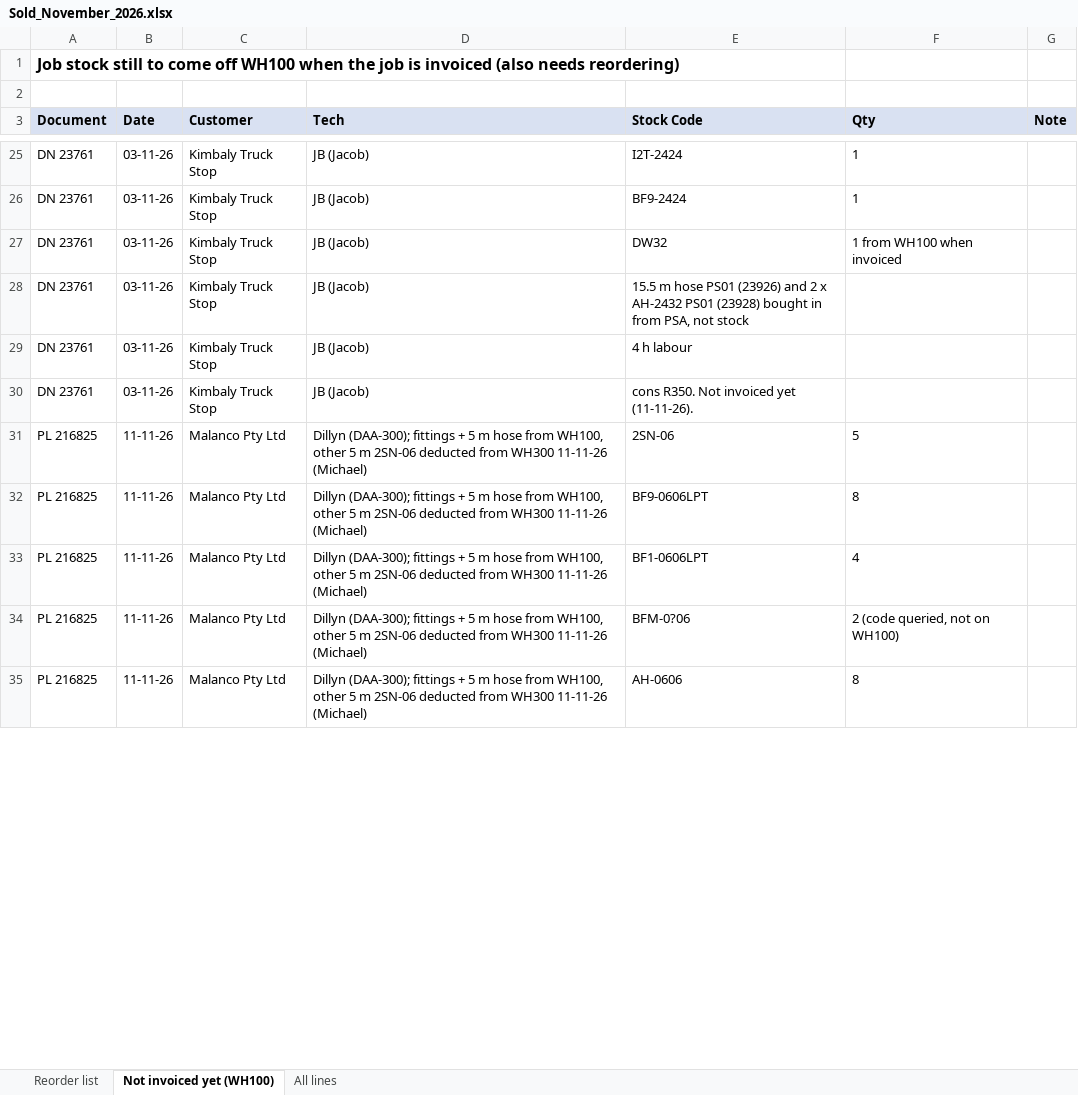
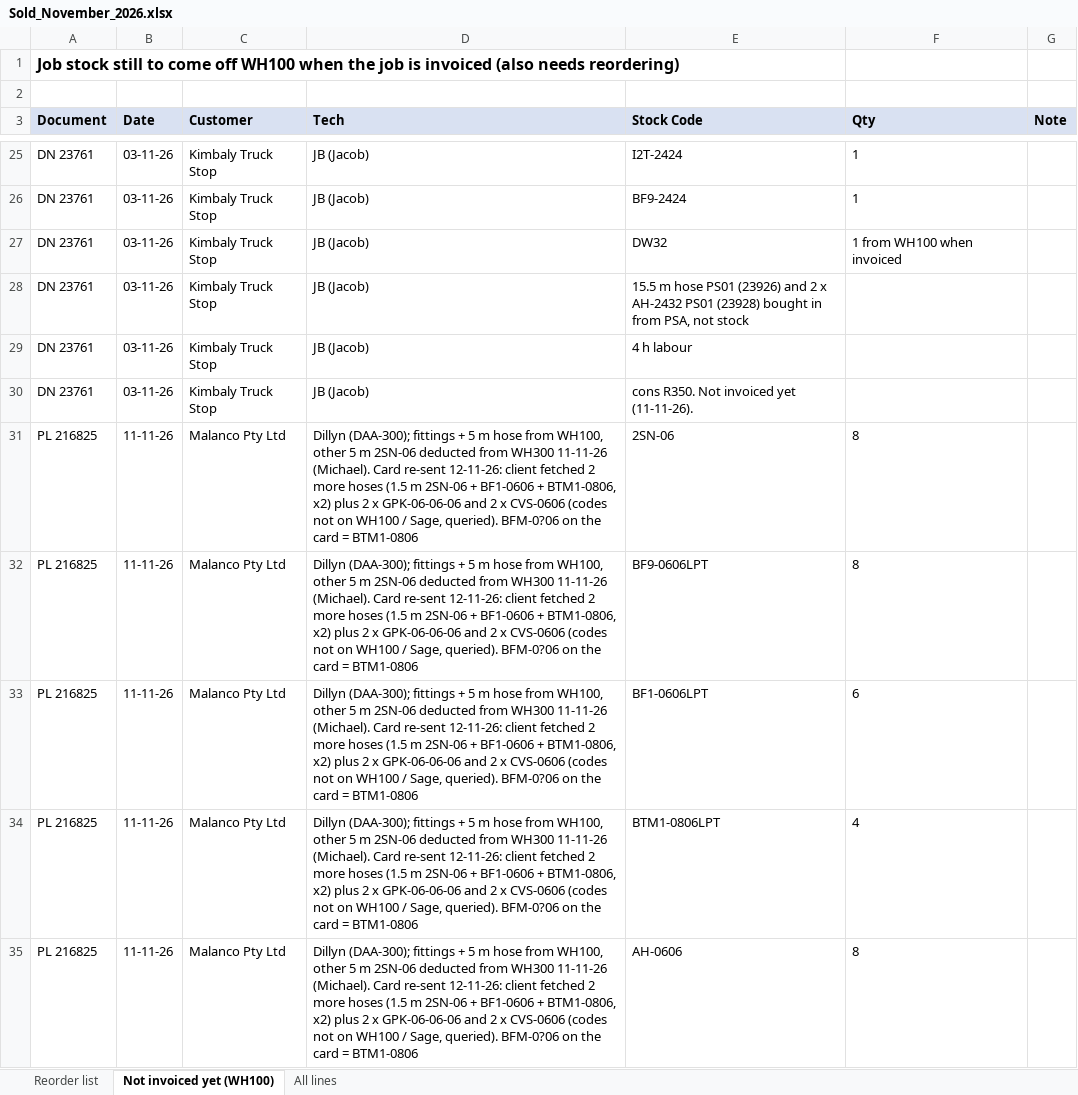
Before and after one commit to MichaelB1300/Pirtek-stock---live, an Excel workbook: Sold_November_2026.xlsx, sheet Not invoiced yet (WH100), drawn as a sheet; only a part is shown, gaps mark what is left out; values as stored, in another font and other column widths than the file's, no borders; the diff covers the shown part only; the diff names each change by its address in the sheet, - before the commit and + after, or states it on an @@ line.

```diff
--- a/Sold_November_2026.xlsx (sheet Not invoiced yet (WH100))
+++ b/Sold_November_2026.xlsx (sheet Not invoiced yet (WH100))
-D31:D35 (Tech): …WH300 11-11-26 (Michael)
+D31:D35 (Tech): …WH300 11-11-26 (Michael). Card re-sent 12-11-26: client fetched 2 more hoses (1.5 m 2SN-06 + BF1-0606 + BTM1-0806, x2) plus 2 x GPK-06-06-06 and 2 x CVS-0606 (codes not on WH100 / Sage, queried). BFM-0?06 on the card = BTM1-0806
-F31 (Qty): 5
+F31 (Qty): 8
-F33 (Qty): 4
+F33 (Qty): 6
-E34 (Stock Code): BFM-0?06
+E34 (Stock Code): BTM1-0806LPT
-F34 (Qty): 2 (code queried, not on WH100)
+F34 (Qty): 4
```
Also changed, not shown: 2 added rows and 3 edited cells elsewhere in this sheet, sheet Reorder list, 3 other files.
